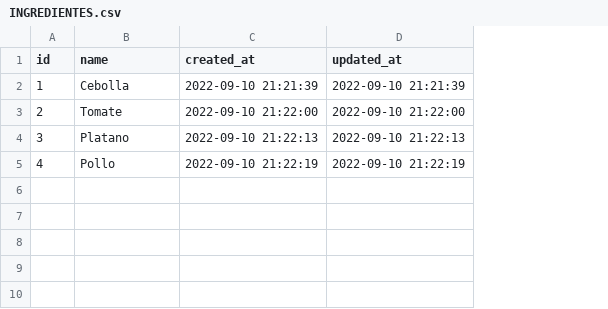
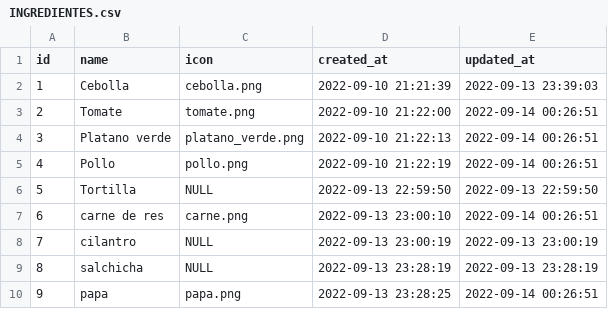
Before and after one commit to SamuelCdna/the_fridge, a CSV file: INGREDIENTES.csv, drawn as a sheet; addresses are those after the commit; the diff names each change by its address in the sheet, - before the commit and + after, or states it on an @@ line.

```diff
--- a/INGREDIENTES.csv
+++ b/INGREDIENTES.csv
+column C (icon), rows 2-5: cebolla.png | tomate.png | platano_verde.png | pollo.png
-E2 (updated_at): 2022-09-10 21:21:39
+E2 (updated_at): 2022-09-13 23:39:03
-E3 (updated_at): 2022-09-10 21:22:00
+E3 (updated_at): 2022-09-14 00:26:51
-B4 (name): Platano
+B4 (name): Platano verde
-E4 (updated_at): 2022-09-10 21:22:13
+E4 (updated_at): 2022-09-14 00:26:51
-E5 (updated_at): 2022-09-10 21:22:19
+E5 (updated_at): 2022-09-14 00:26:51
+row 6: 5 | Tortilla | NULL | 2022-09-13 22:59:50 | 2022-09-13 22:59:50
+row 7: 6 | carne de res | carne.png | 2022-09-13 23:00:10 | 2022-09-14 00:26:51
+row 8: 7 | cilantro | NULL | 2022-09-13 23:00:19 | 2022-09-13 23:00:19
+row 9: 8 | salchicha | NULL | 2022-09-13 23:28:19 | 2022-09-13 23:28:19
+row 10: 9 | papa | papa.png | 2022-09-13 23:28:25 | 2022-09-14 00:26:51
```
Also changed, not shown: 40 other files.
